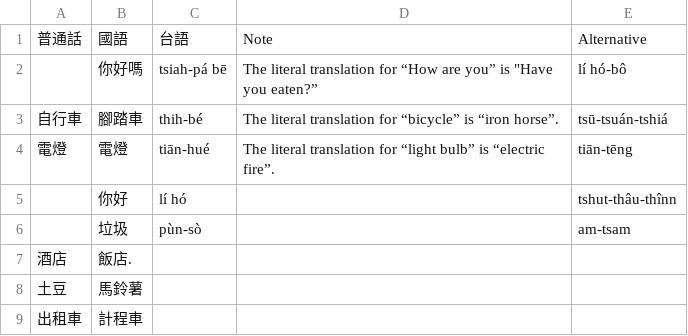
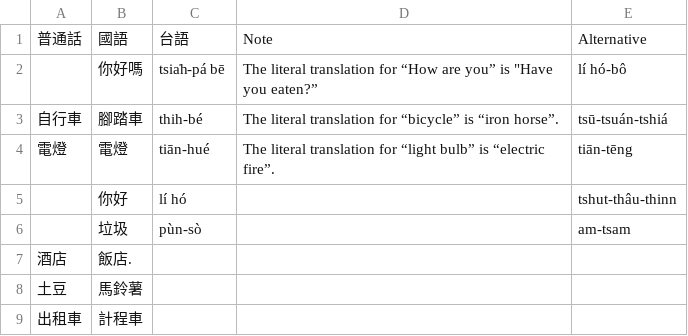
Before and after one commit to taliyah0x0/BobaWay, a CSV file: BobaWay/exceptions.csv, drawn as a sheet; only a part is shown.

```diff
--- a/BobaWay/exceptions.csv
+++ b/BobaWay/exceptions.csv
@@ -1,6 +1,6 @@
 普通話,國語,台語,Note,Alternative
-,你好嗎,tsiah-pá bē,"The literal translation for “How are you” is ""Have you eaten?”",lí hó-bô
+,你好嗎,tsia̍h-pá bē,"The literal translation for “How are you” is ""Have you eaten?”",lí hó-bô
 自行車,腳踏車,thih-bé,The literal translation for “bicycle” is “iron horse”.,tsū-tsuán-tshiá
 電燈,電燈,tiān-hué,The literal translation for “light bulb” is “electric fire”.,tiān-tēng
-,你好,lí hó,,tshut-thâu-thînn
+,你好,lí hó,,tshut-thâu-thinn
 ,垃圾,pùn-sò,,am-tsam
```
Also changed, not shown: 1 other file.
